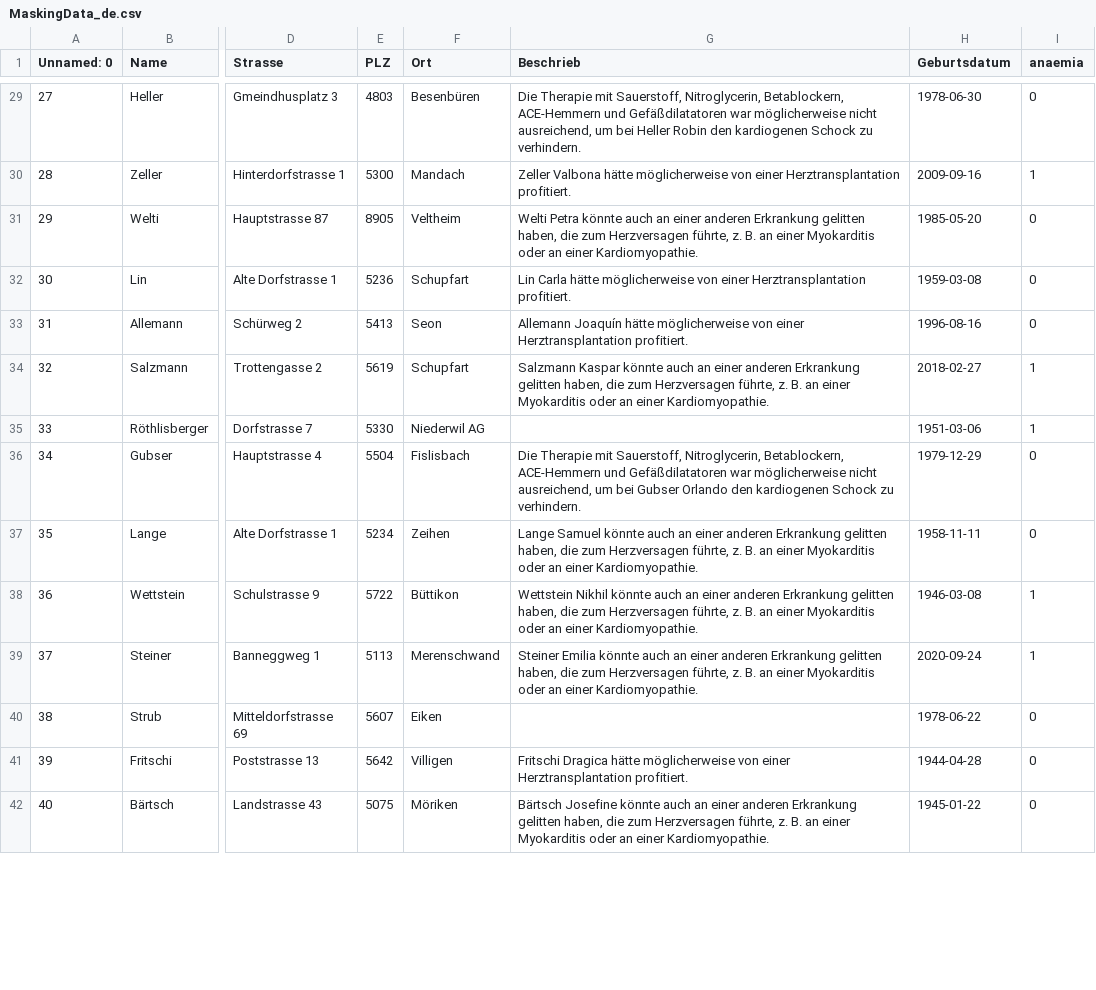
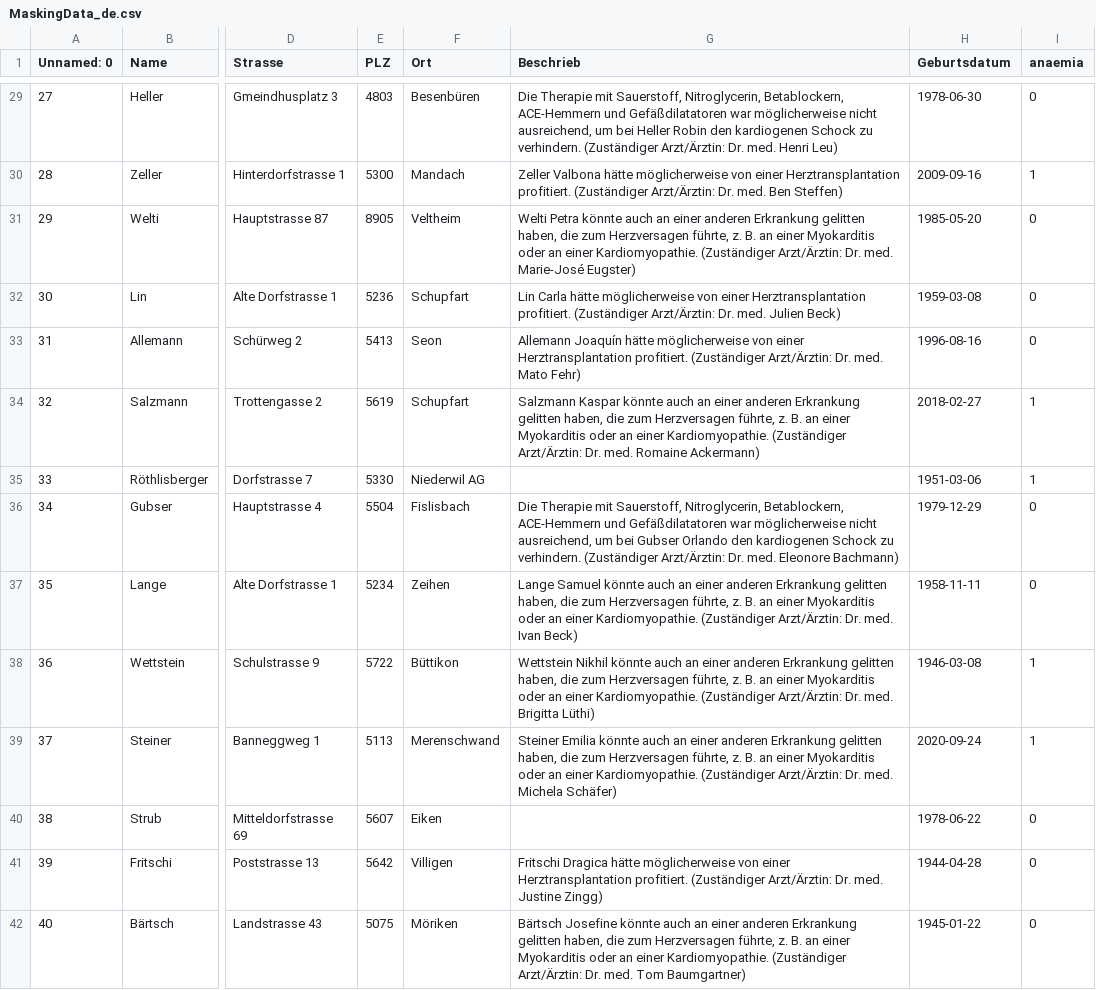
Before and after one commit to d-one/masking, a CSV file: data/MaskingData_de.csv, drawn as a sheet; only a part is shown, gaps mark what is left out; the diff covers the shown part only; the diff names each change by its address in the sheet, - before the commit and + after, or states it on an @@ line.

```diff
--- a/data/MaskingData_de.csv
+++ b/data/MaskingData_de.csv
-G29 (Beschrieb): …zu verhindern.
+G29 (Beschrieb): …zu verhindern. (Zuständiger Arzt/Ärztin: Dr. med. Henri Leu)
-G30 (Beschrieb): …Herztransplantation profitiert.
+G30 (Beschrieb): …Herztransplantation profitiert. (Zuständiger Arzt/Ärztin: Dr. med. Ben Steffen)
-G31 (Beschrieb): …einer Kardiomyopathie.
+G31 (Beschrieb): …einer Kardiomyopathie. (Zuständiger Arzt/Ärztin: Dr. med. Marie-José Eugster)
-G32 (Beschrieb): …Herztransplantation profitiert.
+G32 (Beschrieb): …Herztransplantation profitiert. (Zuständiger Arzt/Ärztin: Dr. med. Julien Beck)
-G33 (Beschrieb): …Herztransplantation profitiert.
+G33 (Beschrieb): …Herztransplantation profitiert. (Zuständiger Arzt/Ärztin: Dr. med. Mato Fehr)
-G34 (Beschrieb): …einer Kardiomyopathie.
+G34 (Beschrieb): …einer Kardiomyopathie. (Zuständiger Arzt/Ärztin: Dr. med. Romaine Ackermann)
-G36 (Beschrieb): …zu verhindern.
+G36 (Beschrieb): …zu verhindern. (Zuständiger Arzt/Ärztin: Dr. med. Eleonore Bachmann)
-G37 (Beschrieb): …einer Kardiomyopathie.
+G37 (Beschrieb): …einer Kardiomyopathie. (Zuständiger Arzt/Ärztin: Dr. med. Ivan Beck)
-G38 (Beschrieb): …einer Kardiomyopathie.
+G38 (Beschrieb): …einer Kardiomyopathie. (Zuständiger Arzt/Ärztin: Dr. med. Brigitta Lüthi)
-G39 (Beschrieb): …einer Kardiomyopathie.
+G39 (Beschrieb): …einer Kardiomyopathie. (Zuständiger Arzt/Ärztin: Dr. med. Michela Schäfer)
-G41 (Beschrieb): …Herztransplantation profitiert.
+G41 (Beschrieb): …Herztransplantation profitiert. (Zuständiger Arzt/Ärztin: Dr. med. Justine Zingg)
-G42 (Beschrieb): …einer Kardiomyopathie.
+G42 (Beschrieb): …einer Kardiomyopathie. (Zuständiger Arzt/Ärztin: Dr. med. Tom Baumgartner)
```
Also changed, not shown: 84 edited cells elsewhere in this file, 1 other file.
